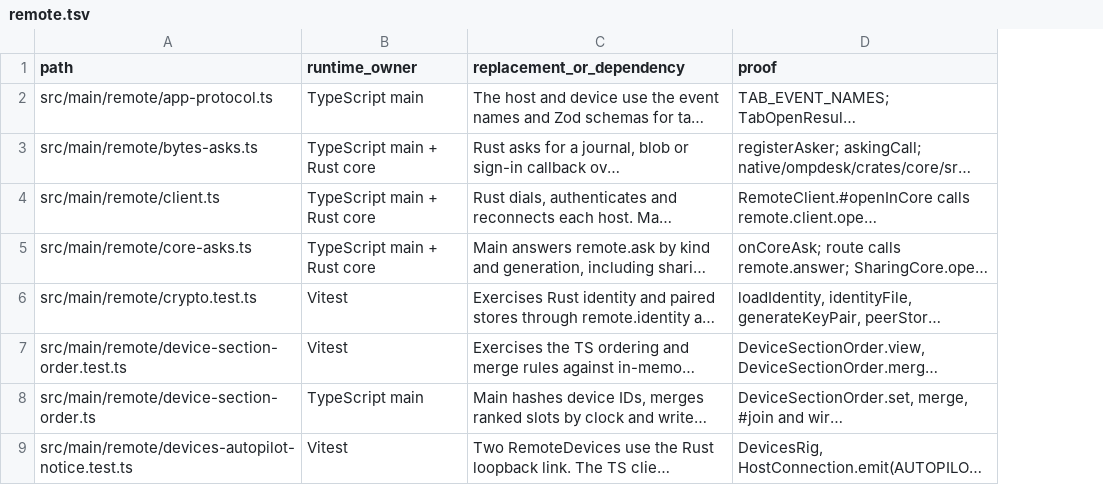
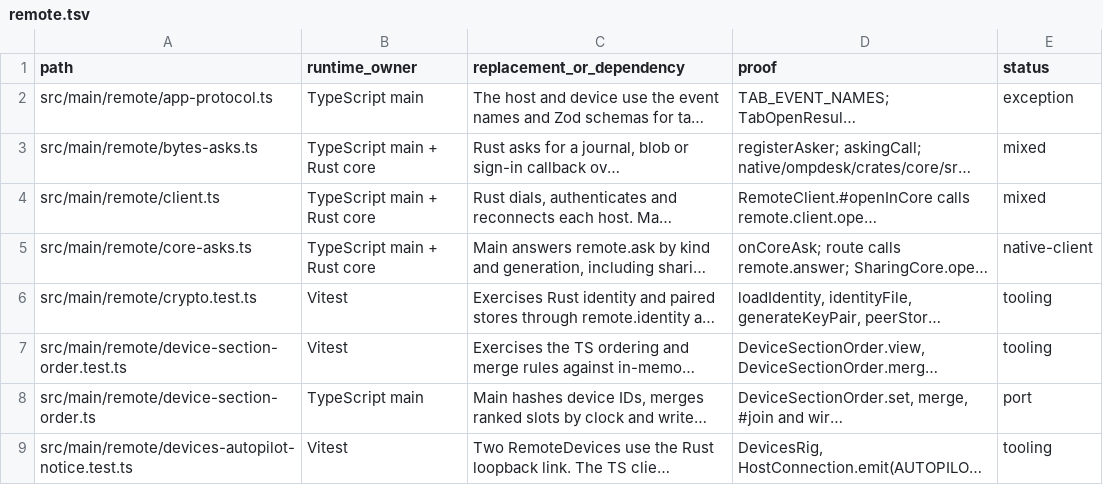
Before and after one commit to seuput-inc/ompdesk, a TSV file: docs/rust-inventory/remote.tsv, drawn as a sheet; only a part is shown; long unchanged cells end in …; the diff names each change by its address in the sheet, - before the commit and + after, or states it on an @@ line.

Commit message:
docs(remote): classify each inventory row by migration status

```diff
--- a/docs/rust-inventory/remote.tsv
+++ b/docs/rust-inventory/remote.tsv
+column E (status), rows 2-9: exception | mixed | mixed | native-client | tooling | tooling | port | tooling
```
